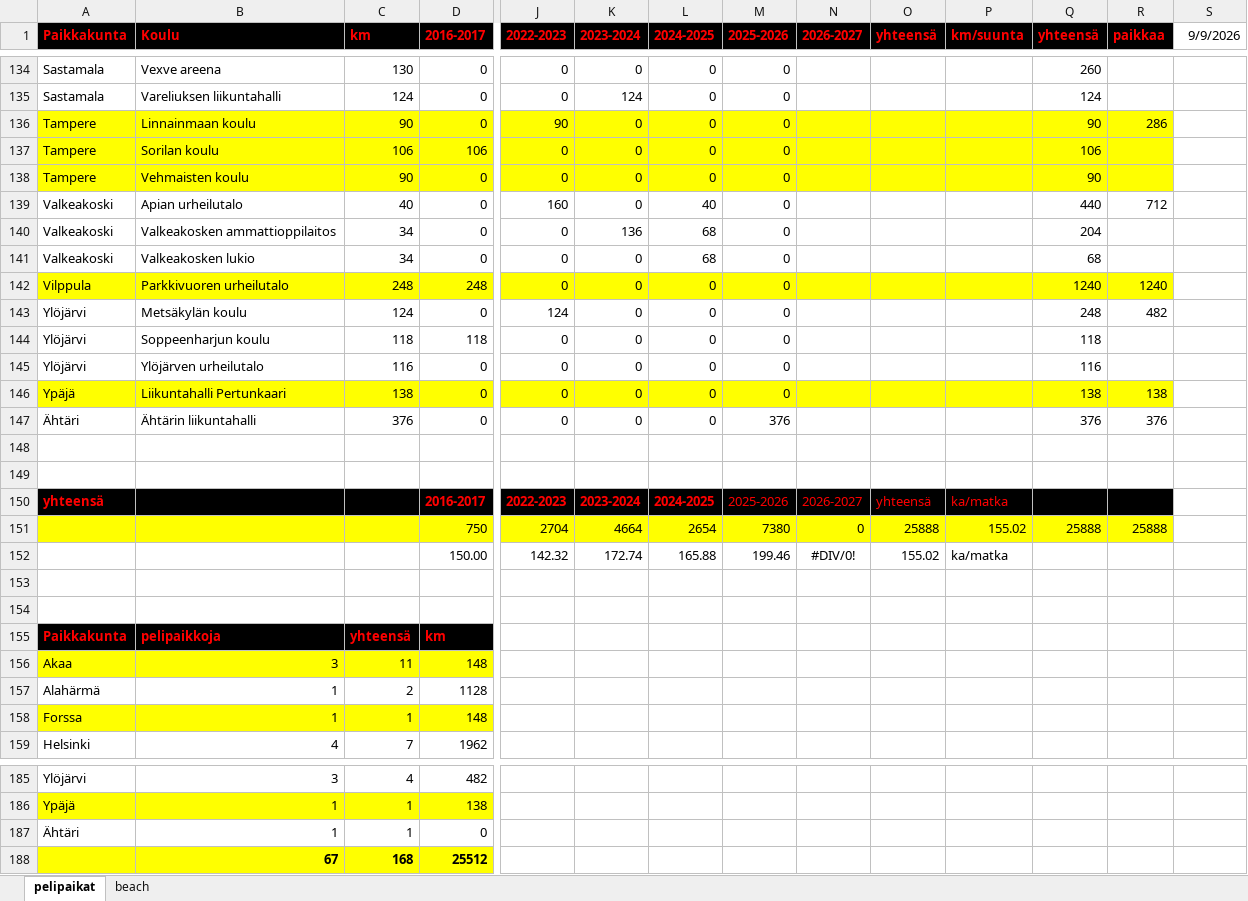
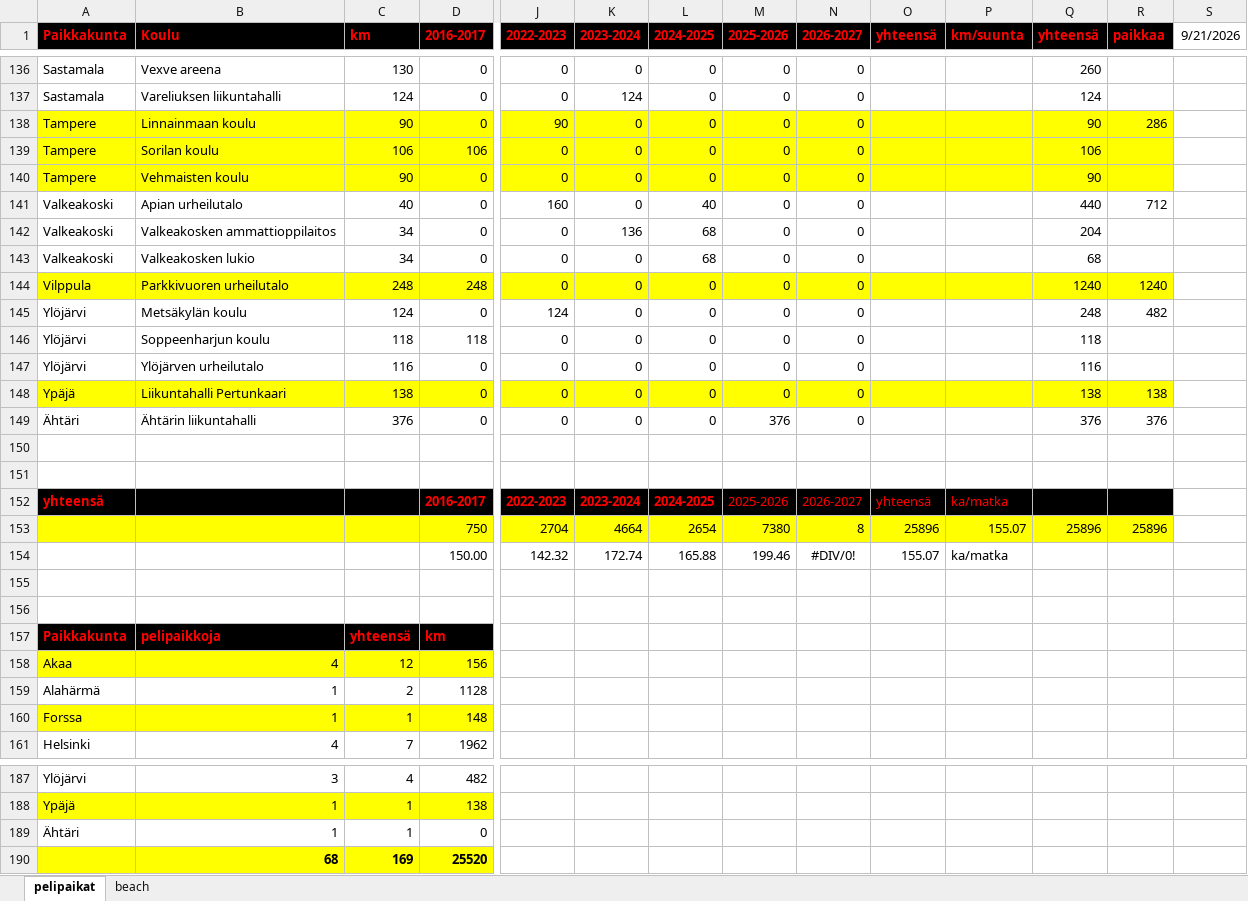
Before and after one commit to jkatoper/kaudet, an Excel workbook: pelipaikat.xlsx, sheet pelipaikat, drawn as a sheet; only a part is shown, gaps mark what is left out; values as stored, in another font and other column widths than the file's, no borders; removed rows and columns are numbered as before the commit, all else as after; rows hold the shown columns only; the diff covers the shown part only; the diff names each change by its address in the sheet, - before the commit and + after, or states it on an @@ line.

Commit message:
pelipaikat updated

```diff
--- a/pelipaikat.xlsx (sheet pelipaikat)
+++ b/pelipaikat.xlsx (sheet pelipaikat)
-S1: 9/9/2026
+S1: 9/21/2026
-N136:N149 (2026-2027): (empty)
+N136:N149 (2026-2027): 0
-N153 (2026-2027): 0
+N153 (2026-2027): 8
-O153 (yhteensä): 25888
+O153 (yhteensä): 25896
-P153 (km/suunta): 155.02
+P153 (km/suunta): 155.07
-Q153 (yhteensä): 25888
+Q153 (yhteensä): 25896
-R153 (paikkaa): 25888
+R153 (paikkaa): 25896
-O154 (yhteensä): 155.02
+O154 (yhteensä): 155.07
-row 156: Akaa | 3 | 11 | 148
+row 158: Akaa | 4 | 12 | 156
-row 188:  | 67 | 168 | 25512
+row 190:  | 68 | 169 | 25520
```
Also changed, not shown: 3 added rows, 1 removed row and 57 edited cells elsewhere in this sheet, formulas that keep their value, 12 other files.
